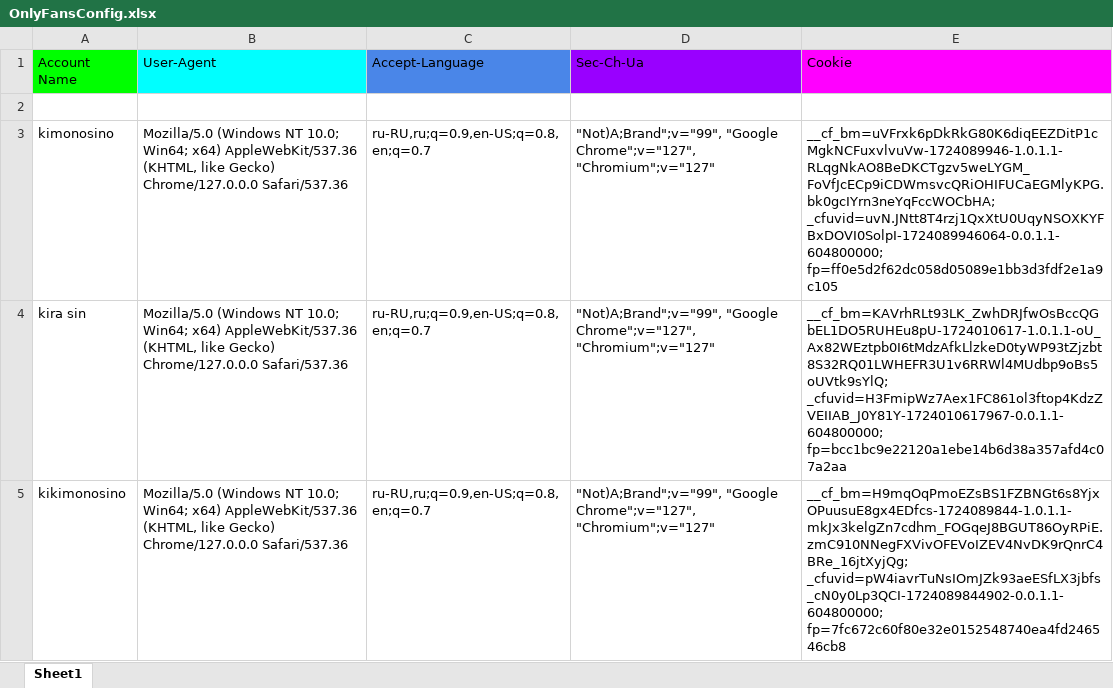
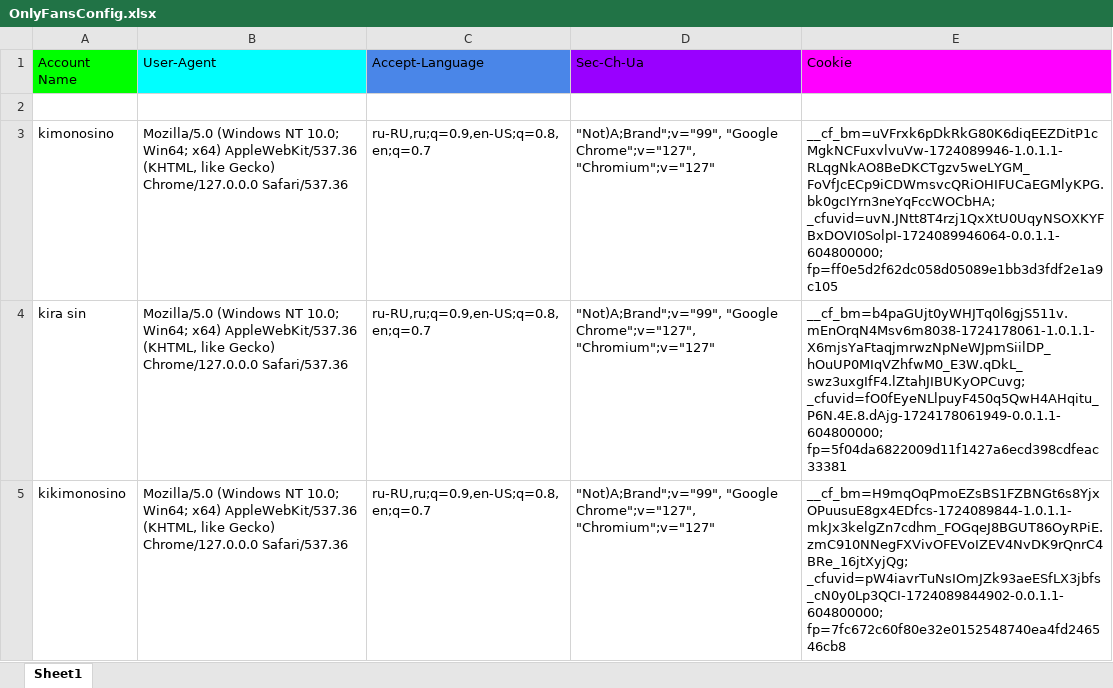
Before and after one commit to King4k2/of_scraper, an Excel workbook: OnlyFansConfig.xlsx, sheet Sheet1, drawn as a sheet; values as stored, in another font and other column widths than the file's, no borders; the diff names each change by its address in the sheet, - before the commit and + after, or states it on an @@ line.

```diff
--- a/OnlyFansConfig.xlsx (sheet Sheet1)
+++ b/OnlyFansConfig.xlsx (sheet Sheet1)
-E4 (Cookie): __cf_bm=KAVrhRLt93LK_ZwhDRJfwOsBccQGbEL1DO5RUHEu8pU-1724010617-1.0.1.1-oU_Ax82WEztpb0I6tMdzAfkLlzkeD0tyWP93tZjzbt8S32RQ01LWHEFR3U1v6RRWl4MUdbp9oBs5oUVtk9sYlQ; _cfuvid=H3FmipWz7Aex1FC861ol3ftop4KdzZVEIIAB_J0Y81Y-1724010617967-0.0.1.1-604800000; fp=bcc1bc9e22120a1ebe14b6d38a357afd4c07a2aa
+E4 (Cookie): __cf_bm=b4paGUjt0yWHJTq0l6gjS511v.mEnOrqN4Msv6m8038-1724178061-1.0.1.1-X6mjsYaFtaqjmrwzNpNeWJpmSiilDP_hOuUP0MIqVZhfwM0_E3W.qDkL_swz3uxgIfF4.lZtahJIBUKyOPCuvg; _cfuvid=fO0fEyeNLlpuyF450q5QwH4AHqitu_P6N.4E.8.dAjg-1724178061949-0.0.1.1-604800000; fp=5f04da6822009d11f1427a6ecd398cdfeac33381
```
Also changed, not shown: 4 other files.
